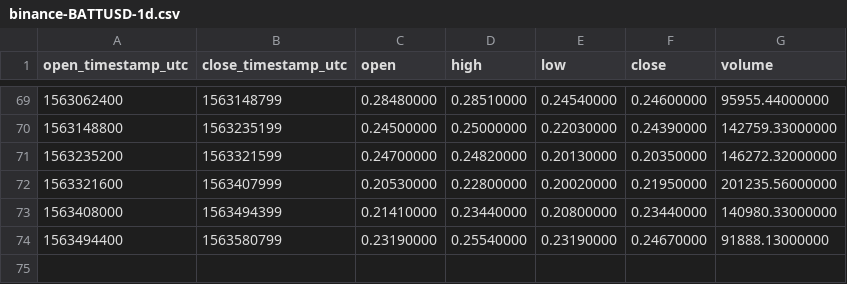
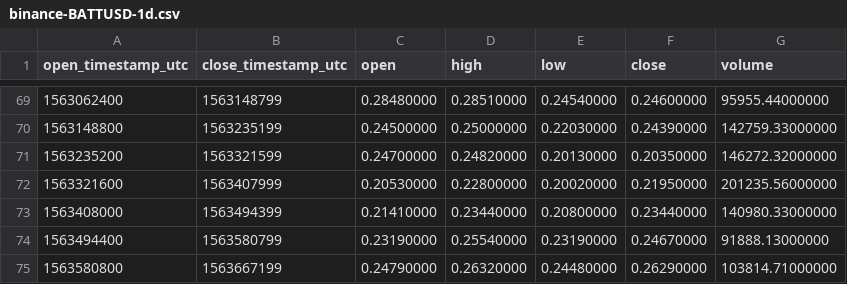
Before and after one commit to cryptobigbro/binance-BATTUSD, a CSV file: binance-BATTUSD-1d.csv, drawn as a sheet; only a part is shown, gaps mark what is left out.

```diff
--- a/binance-BATTUSD-1d.csv
+++ b/binance-BATTUSD-1d.csv
@@ -74 +74,2 @@ open_timestamp_utc,close_timestamp_utc,open,high,low,close,volume
 1563494400,1563580799,0.23190000,0.25540000,0.23190000,0.24670000,91888.13000000
+1563580800,1563667199,0.24790000,0.26320000,0.24480000,0.26290000,103814.71000000
```
Also changed, not shown: binance-BATTUSD-1h.csv.
